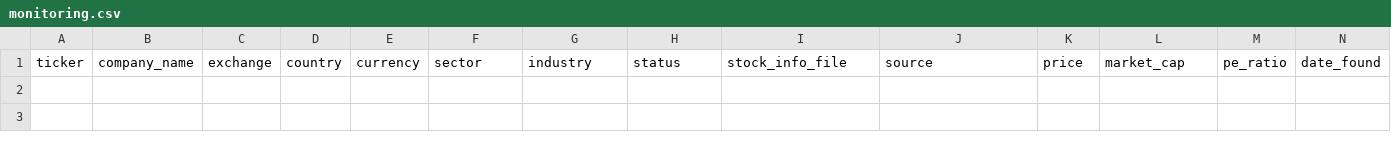
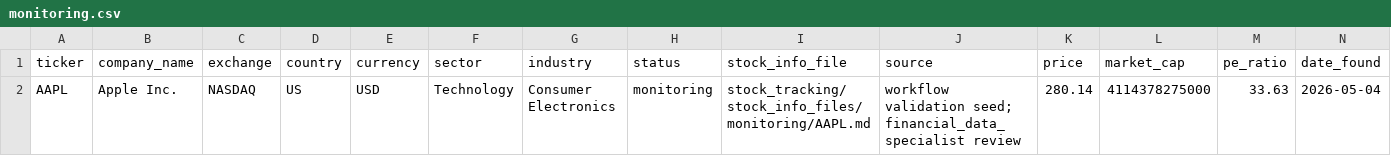
Before and after one commit to muhuuh/picker, a CSV file: stock_tracking/monitoring/monitoring.csv, drawn as a sheet; only a part is shown; rows hold the shown columns only; the diff names each change by its address in the sheet, - before the commit and + after, or states it on an @@ line.

```diff
--- a/stock_tracking/monitoring/monitoring.csv
+++ b/stock_tracking/monitoring/monitoring.csv
+row 2: AAPL | Apple Inc. | NASDAQ | US | USD | Technology | Consumer Electronics | monitoring | stock_tracking/stock_info_files/monitoring/AAPL.md | workflow validation seed; financial_data_specialist review | 280.14 | 4114378275000 | 33.63 | 2026-05-04
```
Also changed, not shown: 42 other files.
